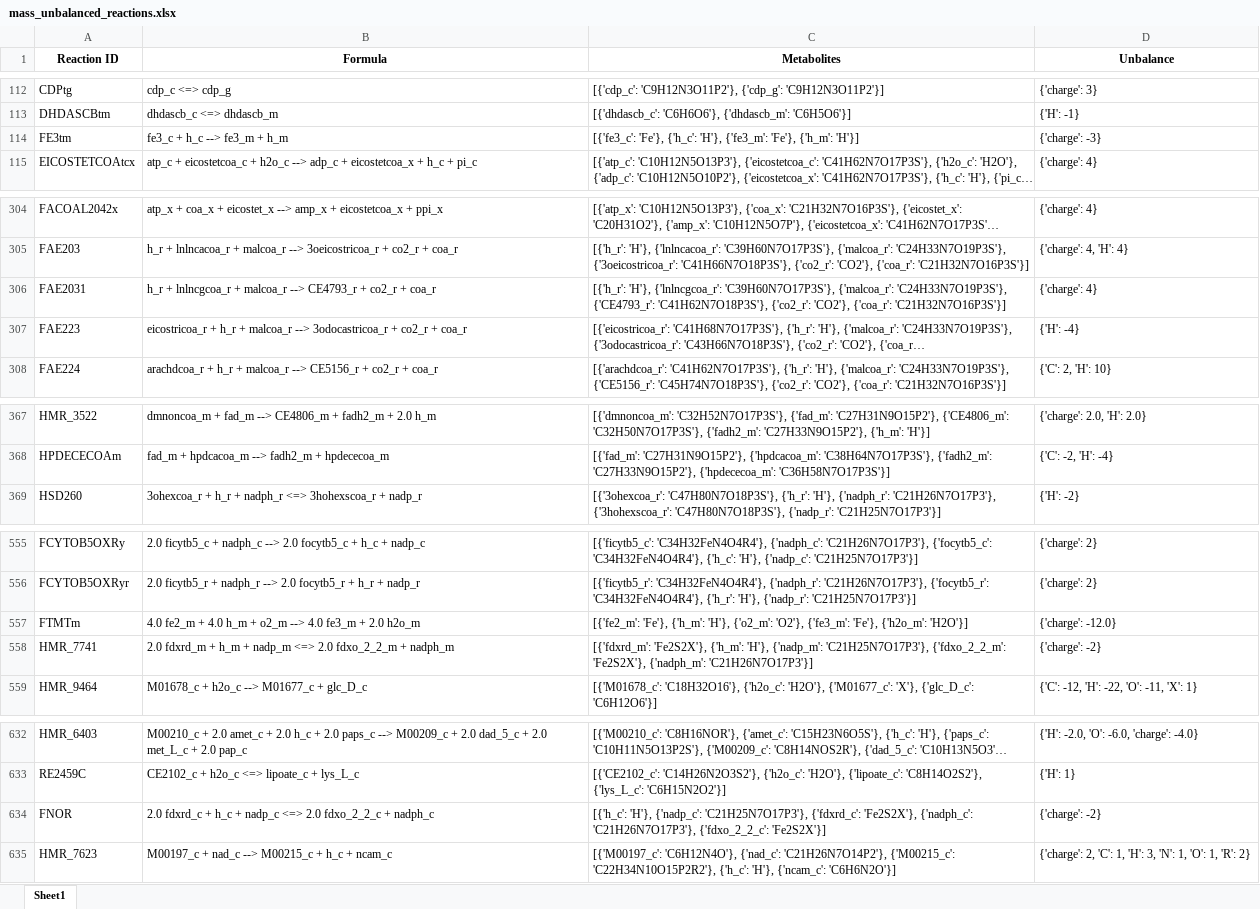
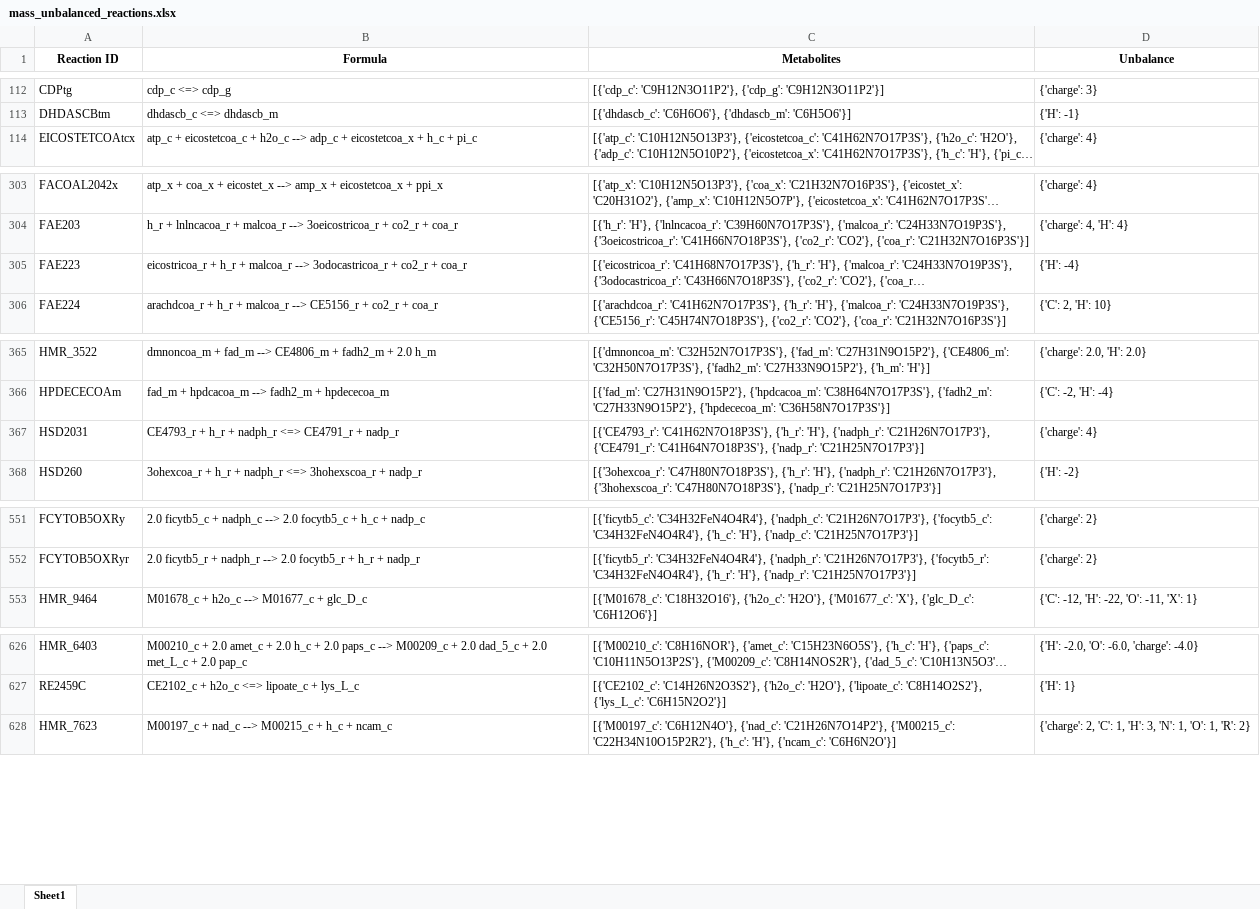
Before and after one commit to LewisLabUCSD/iCHO3K, an Excel workbook: Notebooks/temp/mass_unbalanced_reactions.xlsx, sheet Sheet1, drawn as a sheet; only a part is shown, gaps mark what is left out; long unchanged cells end in …; values as stored, in another font and other column widths than the file's, no borders; removed rows and columns are numbered as before the commit, all else as after; the diff covers the shown part only; the diff names each change by its address in the sheet, - before the commit and + after, or states it on an @@ line.

```diff
--- a/Notebooks/temp/mass_unbalanced_reactions.xlsx (sheet Sheet1)
+++ b/Notebooks/temp/mass_unbalanced_reactions.xlsx (sheet Sheet1)
-row 114: FE3tm | fe3_c + h_c --> fe3_m + h_m | [{'fe3_c': 'Fe'}, {'h_c': 'H'}, {'fe3_m': 'Fe'}, {'h_m': 'H'}] | {'charge': -3}
-row 306: FAE2031 | h_r + lnlncgcoa_r + malcoa_r --> CE4793_r + co2_r + coa_r | [{'h_r': 'H'}, {'lnlncgcoa_r': 'C39H60N7O17P3S'}, {'malcoa_r': 'C24H33N7O19P3S'}, {'CE4793_r': 'C41H62N7O18P3S'}, {'co2_r': 'CO2'}, {'coa_r': 'C21H32N7O16P3S'}] | {'charge': 4}
+row 367: HSD2031 | CE4793_r + h_r + nadph_r <=> CE4791_r + nadp_r | [{'CE4793_r': 'C41H62N7O18P3S'}, {'h_r': 'H'}, {'nadph_r': 'C21H26N7O17P3'}, {'CE4791_r': 'C41H64N7O18P3S'}, {'nadp_r': 'C21H25N7O17P3'}] | {'charge': 4}
-row 557: FTMTm | 4.0 fe2_m + 4.0 h_m + o2_m --> 4.0 fe3_m + 2.0 h2o_m | [{'fe2_m': 'Fe'}, {'h_m': 'H'}, {'o2_m': 'O2'}, {'fe3_m': 'Fe'}, {'h2o_m': 'H2O'}] | {'charge': -12.0}
-row 558: HMR_7741 | 2.0 fdxrd_m + h_m + nadp_m <=> 2.0 fdxo_2_2_m + nadph_m | [{'fdxrd_m': 'Fe2S2X'}, {'h_m': 'H'}, {'nadp_m': 'C21H25N7O17P3'}, {'fdxo_2_2_m': 'Fe2S2X'}, {'nadph_m': 'C21H26N7O17P3'}] | {'charge': -2}
-row 634: FNOR | 2.0 fdxrd_c + h_c + nadp_c <=> 2.0 fdxo_2_2_c + nadph_c | [{'h_c': 'H'}, {'nadp_c': 'C21H25N7O17P3'}, {'fdxrd_c': 'Fe2S2X'}, {'nadph_c': 'C21H26N7O17P3'}, {'fdxo_2_2_c': 'Fe2S2X'}] | {'charge': -2}
```
Also changed, not shown: 8 added rows, 7 removed rows and 11 edited cells elsewhere in this sheet, Notebooks/temp/dead_ends_reactions.xlsx, 4 other files.
